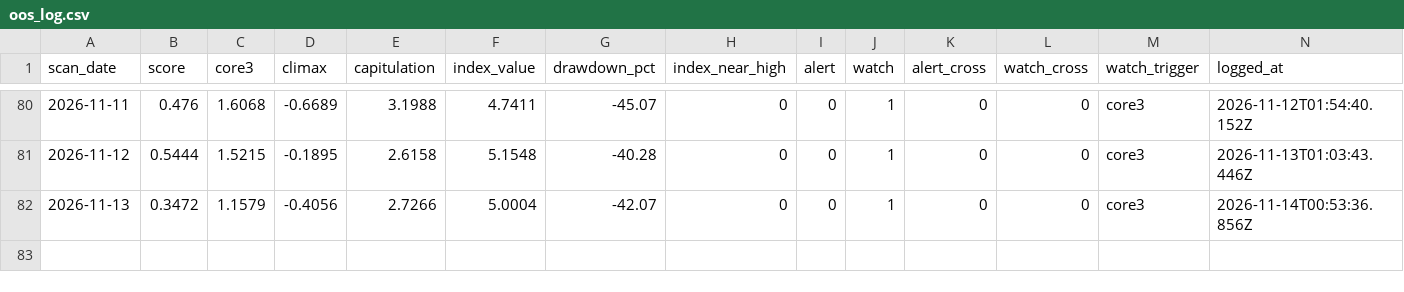
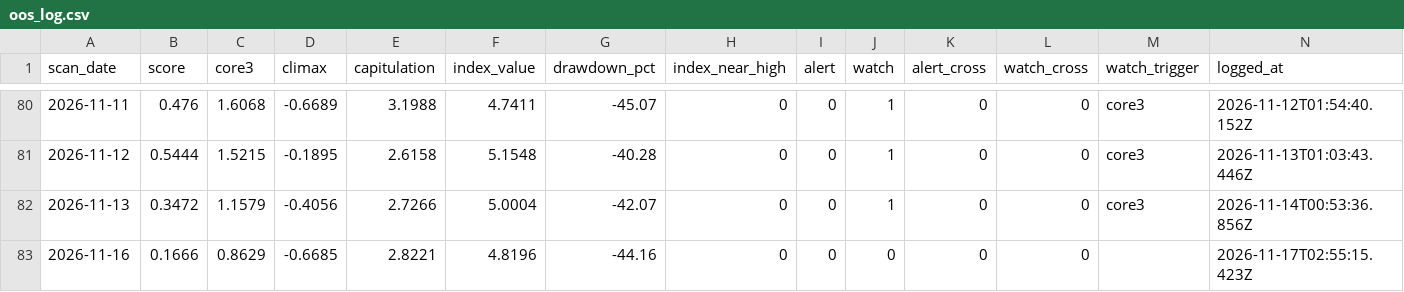
Before and after one commit to 22syn/gondar, a CSV file: results/oos_log.csv, drawn as a sheet; only a part is shown, gaps mark what is left out.

```diff
--- a/results/oos_log.csv
+++ b/results/oos_log.csv
@@ -82 +82,2 @@ scan_date,score,core3,climax,capitulation,index_value,drawdown_pct,index_near_hi
 2026-11-13,0.3472,1.1579,-0.4056,2.7266,5.0004,-42.07,0,0,1,0,0,core3,2026-11-14T00:53:36.856Z
+2026-11-16,0.1666,0.8629,-0.6685,2.8221,4.8196,-44.16,0,0,0,0,0,,2026-11-17T02:55:15.423Z
```
